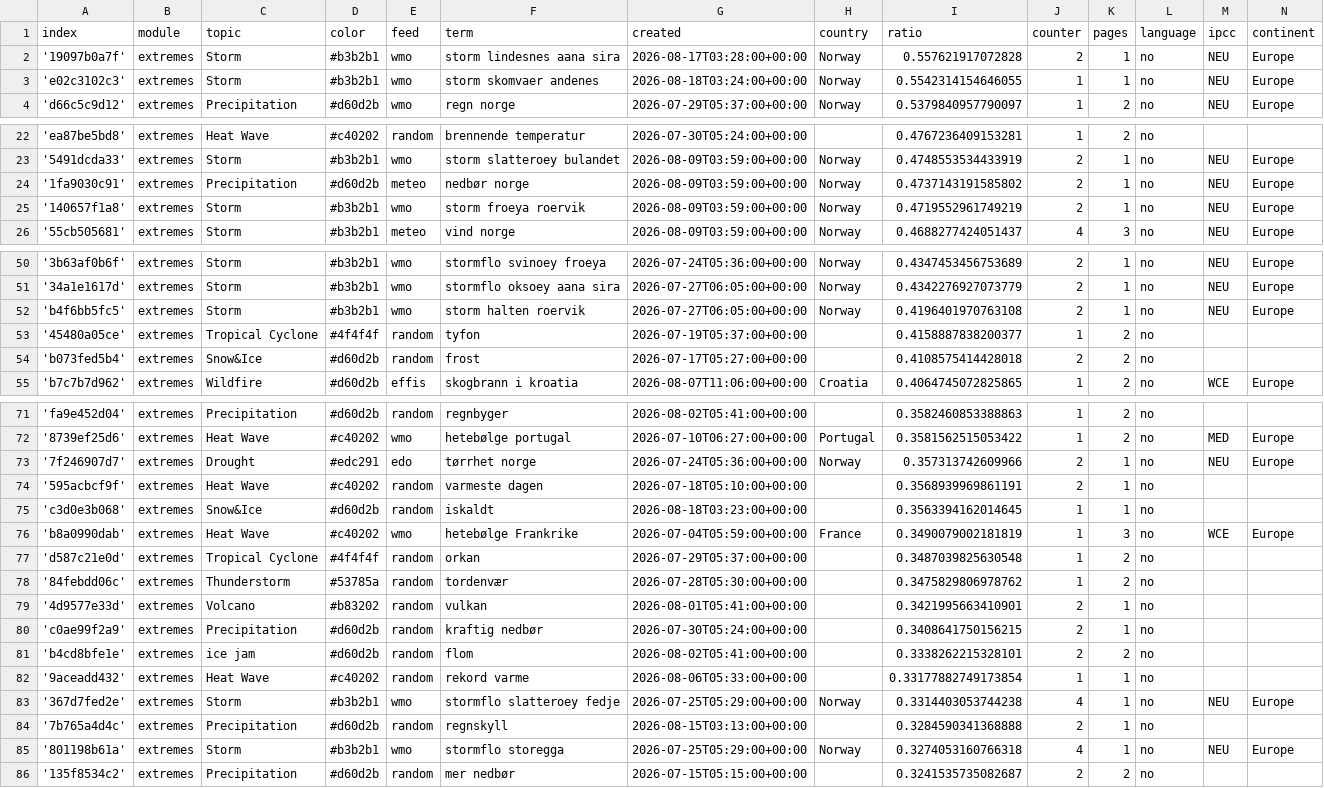
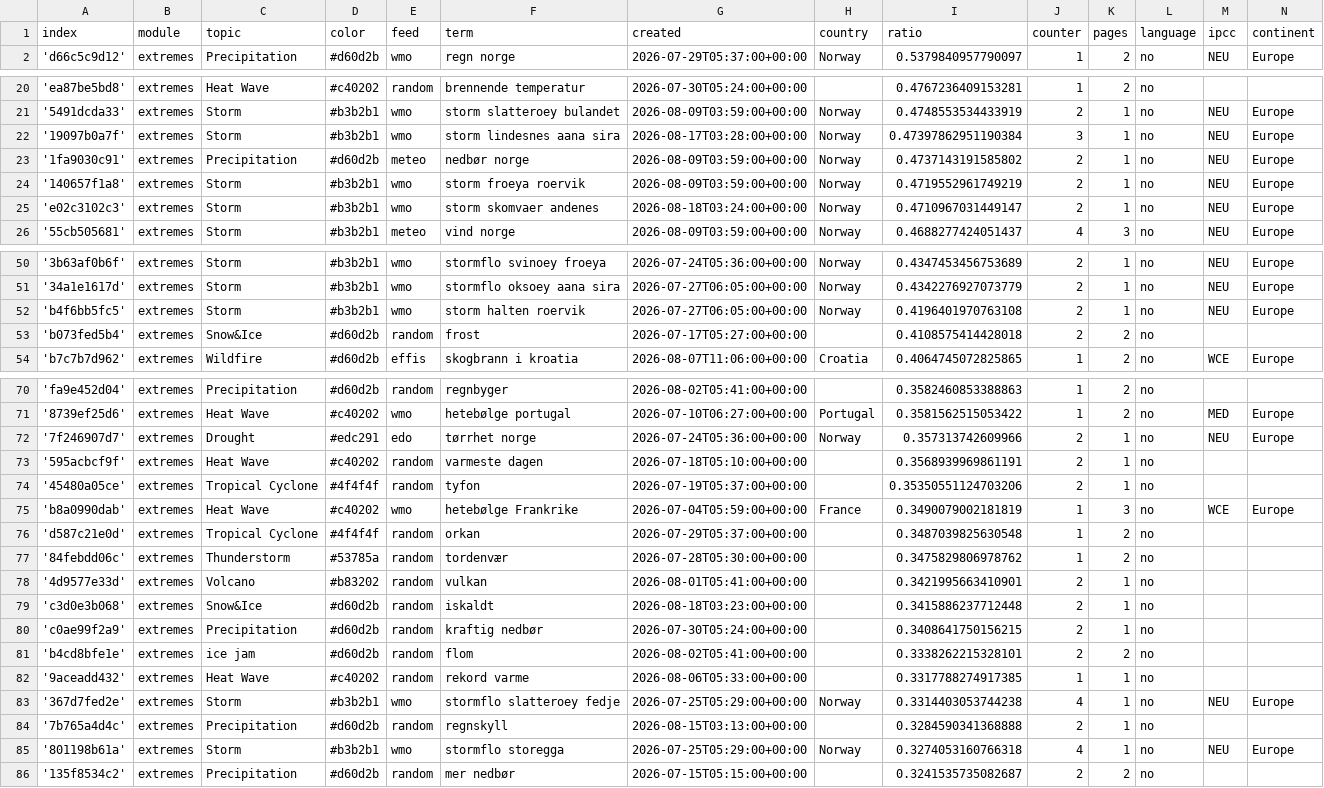
Before and after one commit to sonjanews/norwegianExtreme, a CSV file: terms.csv, drawn as a sheet; only a part is shown, gaps mark what is left out; the diff covers the shown part only.

```diff
--- a/terms.csv
+++ b/terms.csv
@@ -1,4 +1,2 @@
 index,module,topic,color,feed,term,created,country,ratio,counter,pages,language,ipcc,continent
-'19097b0a7f',extremes,Storm,#b3b2b1,wmo,storm lindesnes aana sira,2026-08-17T03:28:00+00:00,Norway,0.557621917072828,2,1,no,NEU,Europe
-'e02c3102c3',extremes,Storm,#b3b2b1,wmo,storm skomvaer andenes,2026-08-18T03:24:00+00:00,Norway,0.5542314154646055,1,1,no,NEU,Europe
 'd66c5c9d12',extremes,Precipitation,#d60d2b,wmo,regn norge,2026-07-29T05:37:00+00:00,Norway,0.5379840957790097,1,2,no,NEU,Europe
@@ -23,4 +21,6 @@ index,module,topic,color,feed,term,created,country,ratio,counter,pages,language,
 '5491dcda33',extremes,Storm,#b3b2b1,wmo,storm slatteroey bulandet,2026-08-09T03:59:00+00:00,Norway,0.4748553534433919,2,1,no,NEU,Europe
+'19097b0a7f',extremes,Storm,#b3b2b1,wmo,storm lindesnes aana sira,2026-08-17T03:28:00+00:00,Norway,0.47397862951190384,3,1,no,NEU,Europe
 '1fa9030c91',extremes,Precipitation,#d60d2b,meteo,nedbør norge,2026-08-09T03:59:00+00:00,Norway,0.4737143191585802,2,1,no,NEU,Europe
 '140657f1a8',extremes,Storm,#b3b2b1,wmo,storm froeya roervik,2026-08-09T03:59:00+00:00,Norway,0.4719552961749219,2,1,no,NEU,Europe
+'e02c3102c3',extremes,Storm,#b3b2b1,wmo,storm skomvaer andenes,2026-08-18T03:24:00+00:00,Norway,0.4710967031449147,2,1,no,NEU,Europe
 '55cb505681',extremes,Storm,#b3b2b1,meteo,vind norge,2026-08-09T03:59:00+00:00,Norway,0.4688277424051437,4,3,no,NEU,Europe
@@ -52,3 +52,2 @@ index,module,topic,color,feed,term,created,country,ratio,counter,pages,language,
 'b4f6bb5fc5',extremes,Storm,#b3b2b1,wmo,storm halten roervik,2026-07-27T06:05:00+00:00,Norway,0.4196401970763108,2,1,no,NEU,Europe
-'45480a05ce',extremes,Tropical Cyclone,#4f4f4f,random,tyfon,2026-07-19T05:37:00+00:00,,0.4158887838200377,1,2,no,,
 'b073fed5b4',extremes,Snow&Ice,#d60d2b,random,frost,2026-07-17T05:27:00+00:00,,0.4108575414428018,2,2,no,,
@@ -74,3 +73,3 @@ index,module,topic,color,feed,term,created,country,ratio,counter,pages,language,
 '595acbcf9f',extremes,Heat Wave,#c40202,random,varmeste dagen,2026-07-18T05:10:00+00:00,,0.3568939969861191,2,1,no,,
-'c3d0e3b068',extremes,Snow&Ice,#d60d2b,random,iskaldt,2026-08-18T03:23:00+00:00,,0.3563394162014645,1,1,no,,
+'45480a05ce',extremes,Tropical Cyclone,#4f4f4f,random,tyfon,2026-07-19T05:37:00+00:00,,0.35350551124703206,2,1,no,,
 'b8a0990dab',extremes,Heat Wave,#c40202,wmo,hetebølge Frankrike,2026-07-04T05:59:00+00:00,France,0.3490079002181819,1,3,no,WCE,Europe
@@ -79,5 +78,6 @@ index,module,topic,color,feed,term,created,country,ratio,counter,pages,language,
 '4d9577e33d',extremes,Volcano,#b83202,random,vulkan,2026-08-01T05:41:00+00:00,,0.3421995663410901,2,1,no,,
+'c3d0e3b068',extremes,Snow&Ice,#d60d2b,random,iskaldt,2026-08-18T03:23:00+00:00,,0.3415886237712448,2,1,no,,
 'c0ae99f2a9',extremes,Precipitation,#d60d2b,random,kraftig nedbør,2026-07-30T05:24:00+00:00,,0.3408641750156215,2,1,no,,
 'b4cd8bfe1e',extremes,ice jam,#d60d2b,random,flom,2026-08-02T05:41:00+00:00,,0.3338262215328101,2,2,no,,
-'9aceadd432',extremes,Heat Wave,#c40202,random,rekord varme,2026-08-06T05:33:00+00:00,,0.33177882749173854,1,1,no,,
+'9aceadd432',extremes,Heat Wave,#c40202,random,rekord varme,2026-08-06T05:33:00+00:00,,0.3317788274917385,1,1,no,,
 '367d7fed2e',extremes,Storm,#b3b2b1,wmo,stormflo slatteroey fedje,2026-07-25T05:29:00+00:00,Norway,0.3314403053744238,4,1,no,NEU,Europe
```
Also changed, not shown: 1 edited cell elsewhere in this file, cxsv/news_2026_08.csv.
